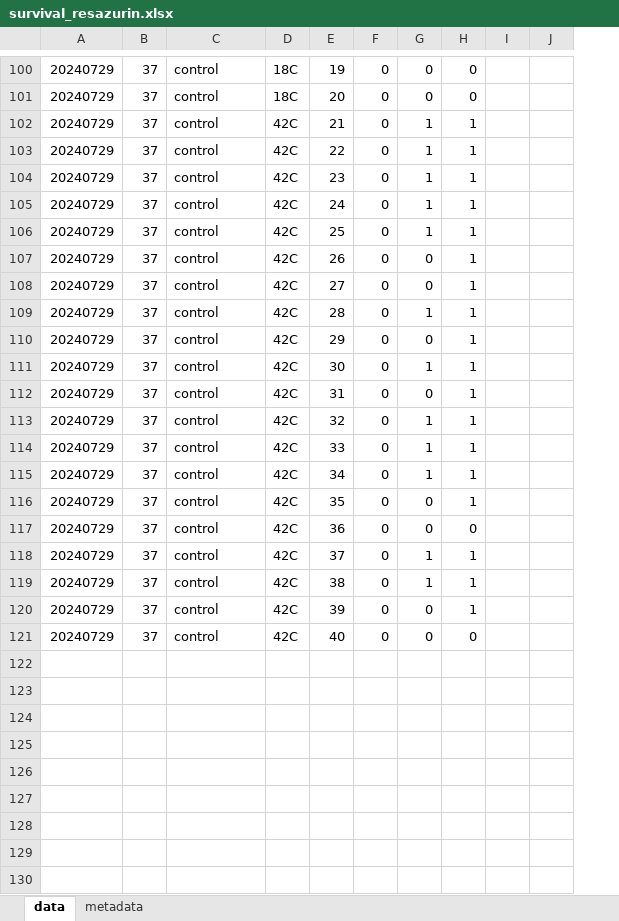
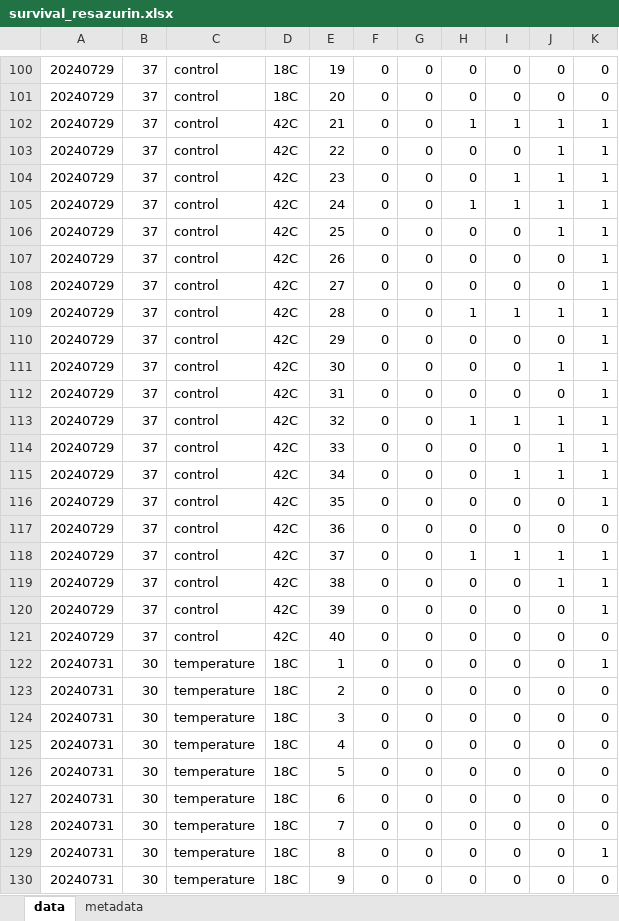
Before and after one commit to RobertsLab/10K-seed-Cgigas, an Excel workbook: data/survival/survival_resazurin.xlsx, sheet data, drawn as a sheet; only a part is shown, gaps mark what is left out; values as stored, in another font and other column widths than the file's, no borders; removed rows and columns are numbered as before the commit, all else as after; the diff covers the shown part only; the diff names each change by its address in the sheet, - before the commit and + after, or states it on an @@ line.

Commit message:
added survival analysis

```diff
--- a/data/survival/survival_resazurin.xlsx (sheet data)
+++ b/data/survival/survival_resazurin.xlsx (sheet data)
+column G, rows 100-121: all 0
+column I, rows 100-121: 0 | 0 | 1 | 0 | 1 | 1 | 0 | 0 | 0 | 1 | 0 | 0 | 0 | 1 | 0 | 1 | 0 | 0 | 1 | 0 | 0 | 0
-column I, empty
-column J, empty
+column K, rows 100-121: 0 | 0 | 1 | 1 | 1 | 1 | 1 | 1 | 1 | 1 | 1 | 1 | 1 | 1 | 1 | 1 | 1 | 0 | 1 | 1 | 1 | 0
-H103:H104: 1
+H103:H104: 0
-H106: 1
+H106: 0
-J107:J108: 1
+J107:J108: 0
-J110: 1
+J110: 0
-H111: 1
+H111: 0
-J112: 1
+J112: 0
-H114:H115: 1
+H114:H115: 0
-J116: 1
+J116: 0
-H119: 1
+H119: 0
-J120: 1
+J120: 0
+row 122: 20240731 | 30 | temperature | 18C | 1 | 0 | 0 | 0 | 0 | 0 | 1
+row 123: 20240731 | 30 | temperature | 18C | 2 | 0 | 0 | 0 | 0 | 0 | 0
+row 124: 20240731 | 30 | temperature | 18C | 3 | 0 | 0 | 0 | 0 | 0 | 0
+row 125: 20240731 | 30 | temperature | 18C | 4 | 0 | 0 | 0 | 0 | 0 | 0
+row 126: 20240731 | 30 | temperature | 18C | 5 | 0 | 0 | 0 | 0 | 0 | 0
+row 127: 20240731 | 30 | temperature | 18C | 6 | 0 | 0 | 0 | 0 | 0 | 0
+row 128: 20240731 | 30 | temperature | 18C | 7 | 0 | 0 | 0 | 0 | 0 | 0
+row 129: 20240731 | 30 | temperature | 18C | 8 | 0 | 0 | 0 | 0 | 0 | 1
+row 130: 20240731 | 30 | temperature | 18C | 9 | 0 | 0 | 0 | 0 | 0 | 0
```
Also changed, not shown: 111 added rows and 46 edited cells elsewhere in this sheet, 9 other files.
